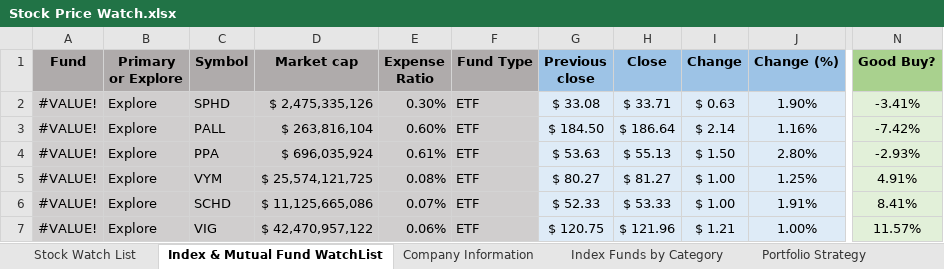
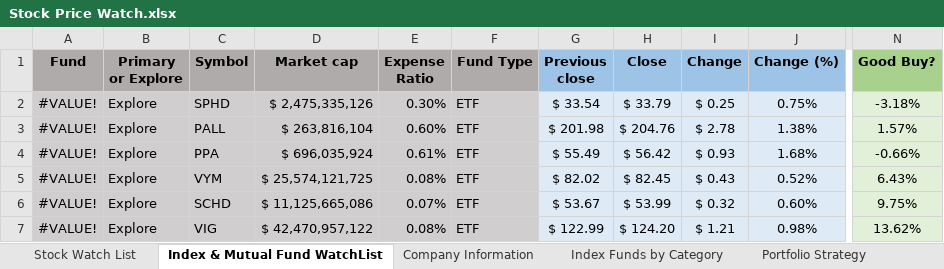
Before and after one commit to sivacharansrc/us-stocks-analysis, an Excel workbook: input/Stock Price Watch.xlsx, sheet Index & Mutual Fund WatchList, drawn as a sheet; only a part is shown, gaps mark what is left out; values as stored, in another font and other column widths than the file's, no borders; conditional formats and table styles not drawn; the diff covers the shown part only; the diff names each change by its address in the sheet, - before the commit and + after, or states it on an @@ line.

```diff
--- a/input/Stock Price Watch.xlsx (sheet Index & Mutual Fund WatchList)
+++ b/input/Stock Price Watch.xlsx (sheet Index & Mutual Fund WatchList)
-G2 (Previous close): $ 33.08
+G2 (Previous close): $ 33.54
-H2 (Close): $ 33.71
+H2 (Close): $ 33.79
-I2 (Change): $ 0.63
+I2 (Change): $ 0.25
-J2 (Change (%)): 1.90%
+J2 (Change (%)): 0.75%
-N2 (Good Buy?): -3.41%
+N2 (Good Buy?): -3.18%
-G3 (Previous close): $ 184.50
+G3 (Previous close): $ 201.98
-H3 (Close): $ 186.64
+H3 (Close): $ 204.76
-I3 (Change): $ 2.14
+I3 (Change): $ 2.78
-J3 (Change (%)): 1.16%
+J3 (Change (%)): 1.38%
-N3 (Good Buy?): -7.42%
+N3 (Good Buy?): 1.57%
-G4 (Previous close): $ 53.63
+G4 (Previous close): $ 55.49
-H4 (Close): $ 55.13
+H4 (Close): $ 56.42
-I4 (Change): $ 1.50
+I4 (Change): $ 0.93
-J4 (Change (%)): 2.80%
+J4 (Change (%)): 1.68%
-N4 (Good Buy?): -2.93%
+N4 (Good Buy?): -0.66%
-G5 (Previous close): $ 80.27
+G5 (Previous close): $ 82.02
-H5 (Close): $ 81.27
+H5 (Close): $ 82.45
-I5 (Change): $ 1.00
+I5 (Change): $ 0.43
-J5 (Change (%)): 1.25%
+J5 (Change (%)): 0.52%
-N5 (Good Buy?): 4.91%
+N5 (Good Buy?): 6.43%
-G6 (Previous close): $ 52.33
+G6 (Previous close): $ 53.67
-H6 (Close): $ 53.33
+H6 (Close): $ 53.99
-I6 (Change): $ 1.00
+I6 (Change): $ 0.32
-J6 (Change (%)): 1.91%
+J6 (Change (%)): 0.60%
-N6 (Good Buy?): 8.41%
+N6 (Good Buy?): 9.75%
-E7 (Expense Ratio): 0.06%
+E7 (Expense Ratio): 0.08%
-G7 (Previous close): $ 120.75
+G7 (Previous close): $ 122.99
-H7 (Close): $ 121.96
+H7 (Close): $ 124.20
-J7 (Change (%)): 1.00%
+J7 (Change (%)): 0.98%
-N7 (Good Buy?): 11.57%
+N7 (Good Buy?): 13.62%
```
Also changed, not shown: 173 edited cells elsewhere in this sheet, sheet Stock Watch List, sheet Index Funds by Category, sheet Portfolio, sheet VWUSX High Return Mimic, sheet All Weather Portfolio, sheet Company Information, hidden cells, input/Watchlist.xlsx.
